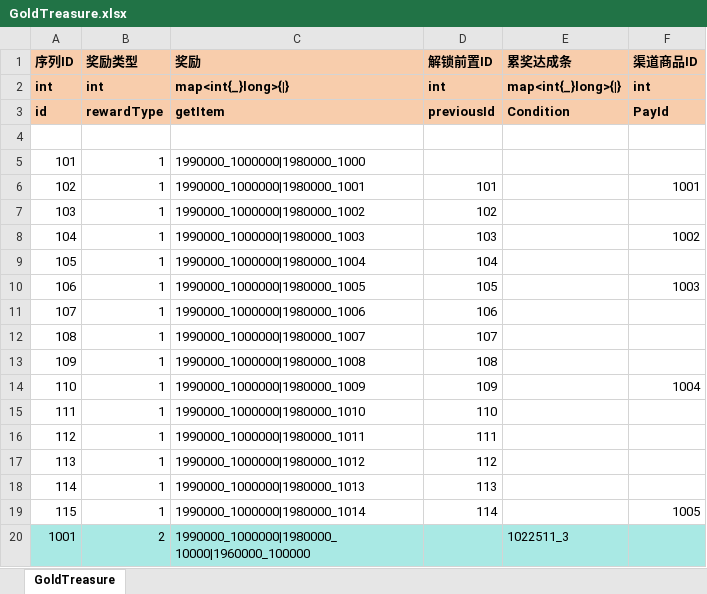
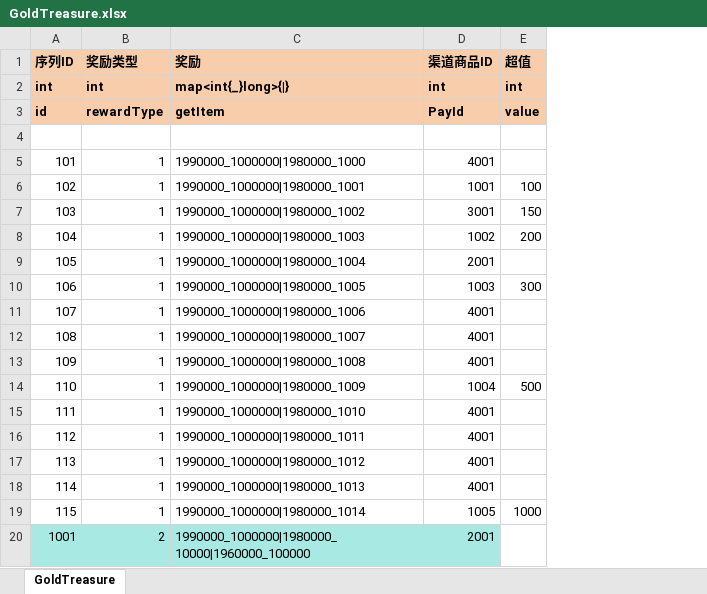
Before and after one commit to yanhailong/jjg2026, an Excel workbook: hall/resources/sample/GoldTreasure.xlsx, sheet GoldTreasure, drawn as a sheet; values as stored, in another font and other column widths than the file's, no borders; removed rows and columns are numbered as before the commit, all else as after; the diff names each change by its address in the sheet, - before the commit and + after, or states it on an @@ line.

```diff
--- a/hall/resources/sample/GoldTreasure.xlsx (sheet GoldTreasure)
+++ b/hall/resources/sample/GoldTreasure.xlsx (sheet GoldTreasure)
-column D (解锁前置ID), rows 2-19: int | previousId |  |  | 101 | 102 | 103 | 104 | 105 | 106 | 107 | 108 | 109 | 110 | 111 | 112 | 113 | 114
-column E (累奖达成条), rows 2-20: map<int{_}long>{|} | Condition |  |  |  |  |  |  |  |  |  |  |  |  |  |  |  |  | 1022511_3
+column E (超值), rows 2-19: int | value |  |  | 100 | 150 | 200 |  | 300 |  |  |  | 500 |  |  |  |  | 1000
-D5 (渠道商品ID): (empty)
+D5 (渠道商品ID): 4001
-D7 (渠道商品ID): (empty)
+D7 (渠道商品ID): 3001
-D9 (渠道商品ID): (empty)
+D9 (渠道商品ID): 2001
-D11:D13 (渠道商品ID): (empty)
+D11:D13 (渠道商品ID): 4001
-D15:D18 (渠道商品ID): (empty)
+D15:D18 (渠道商品ID): 4001
-D20 (渠道商品ID): (empty)
+D20 (渠道商品ID): 2001
```
Also changed, not shown: hall/resources/sample/GameFunction.xlsx, ploy/resources/sample/GameFunction.xlsx, 57 other files.
